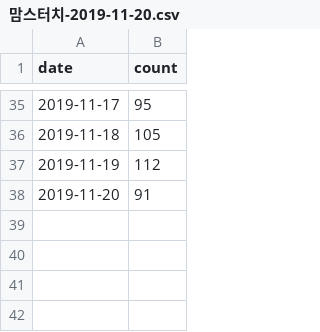
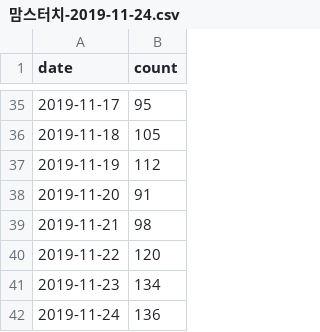
Before and after one commit to SOMJANG/FRANEE, a CSV file: instagram_dataset/맘스터치-2019-11-24.csv (was instagram_dataset/맘스터치-2019-11-20.csv), drawn as a sheet; only a part is shown, gaps mark what is left out.

```diff
--- a/instagram_dataset/맘스터치-2019-11-20.csv
+++ b/instagram_dataset/맘스터치-2019-11-24.csv
@@ -38 +38,5 @@ date,count
 2019-11-20,91
+2019-11-21,98
+2019-11-22,120
+2019-11-23,134
+2019-11-24,136
```
Also changed, not shown: instagram_dataset/BHC-2019-11-24.csv, instagram_dataset/굽네치킨-2019-11-24.csv, 3 other files.
